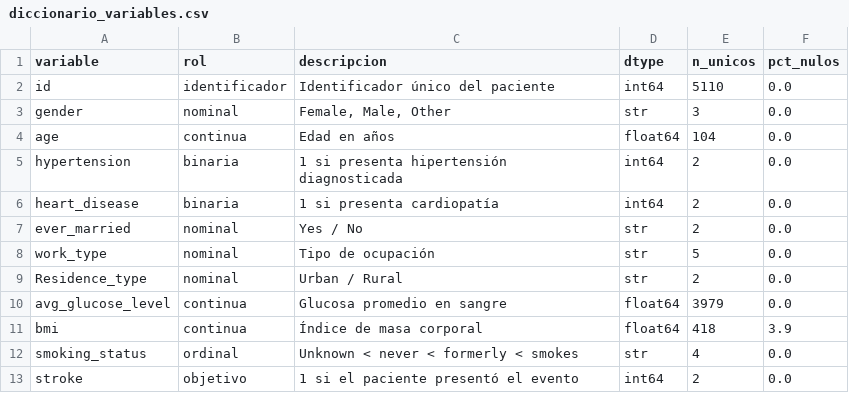
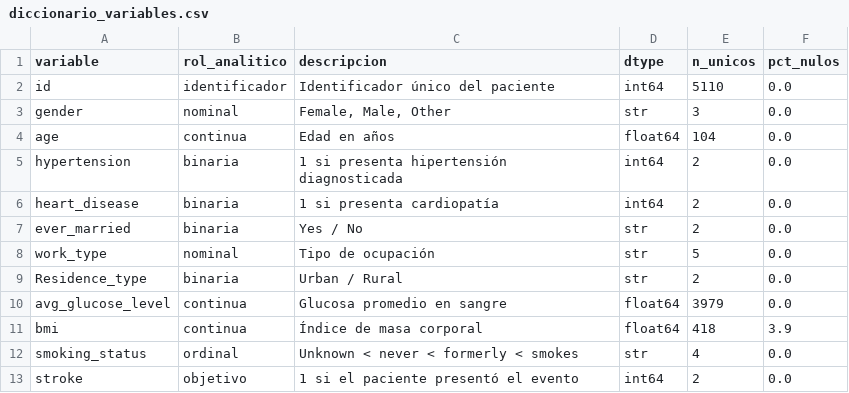
Before and after one commit to magistercienciadatos/Material_Didactico_Semana1, a CSV file: proyecto-grupoX-mcdi500/docs/diccionario_variables.csv (was proyecto-grupoX-mcdi500/F2/docs/diccionario_variables.csv), drawn as a sheet.

```diff
--- a/proyecto-grupoX-mcdi500/F2/docs/diccionario_variables.csv
+++ b/proyecto-grupoX-mcdi500/docs/diccionario_variables.csv
@@ -1,2 +1,2 @@
-variable,rol,descripcion,dtype,n_unicos,pct_nulos
+variable,rol_analitico,descripcion,dtype,n_unicos,pct_nulos
 id,identificador,Identificador único del paciente,int64,5110,0.0
@@ -6,5 +6,5 @@ hypertension,binaria,1 si presenta hipertensión diagnosticada,int64,2,0.0
 heart_disease,binaria,1 si presenta cardiopatía,int64,2,0.0
-ever_married,nominal,Yes / No,str,2,0.0
+ever_married,binaria,Yes / No,str,2,0.0
 work_type,nominal,Tipo de ocupación,str,5,0.0
-Residence_type,nominal,Urban / Rural,str,2,0.0
+Residence_type,binaria,Urban / Rural,str,2,0.0
 avg_glucose_level,continua,Glucosa promedio en sangre,float64,3979,0.0
```
Also changed, not shown: 47 other files.
